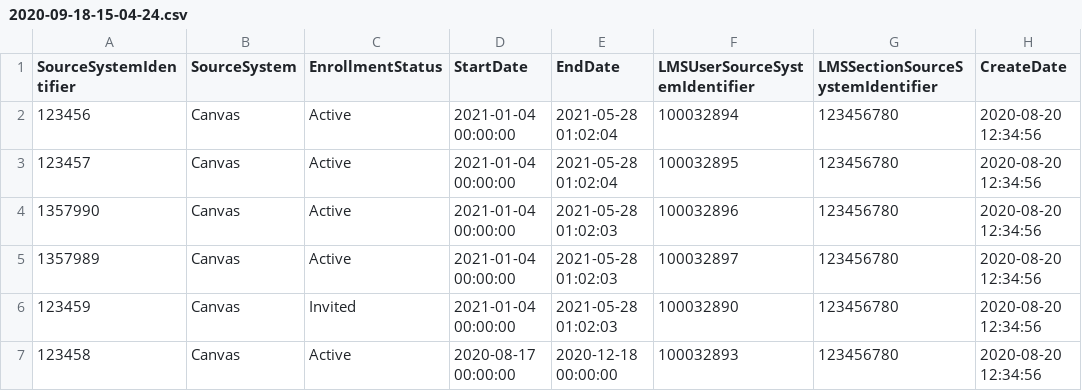
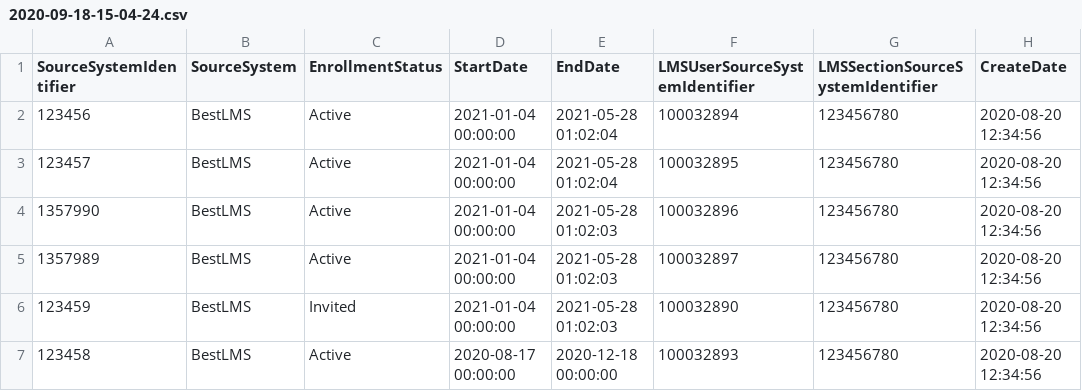
Before and after one commit to Ed-Fi-Exchange-OSS/LMS-Toolkit, a CSV file: docs/sample-out/section=123456789/section-associations/2020-09-18-15-04-24.csv, drawn as a sheet; only a part is shown; the diff names each change by its address in the sheet, - before the commit and + after, or states it on an @@ line.

Commit message:
Change sample files to a fake LMS to avoid confusion when loading both sample data and real data into the LMS database

```diff
--- a/docs/sample-out/section=123456789/section-associations/2020-09-18-15-04-24.csv
+++ b/docs/sample-out/section=123456789/section-associations/2020-09-18-15-04-24.csv
-B2:B7 (SourceSystem): Canvas
+B2:B7 (SourceSystem): BestLMS
```
Also changed, not shown: docs/sample-out/section=123456780/Assignment=2942251001/submissions/2020-09-17-15-04-23.csv, docs/sample-out/section=123456780/assignments/2020-09-17-15-04-23.csv, 13 other files.
